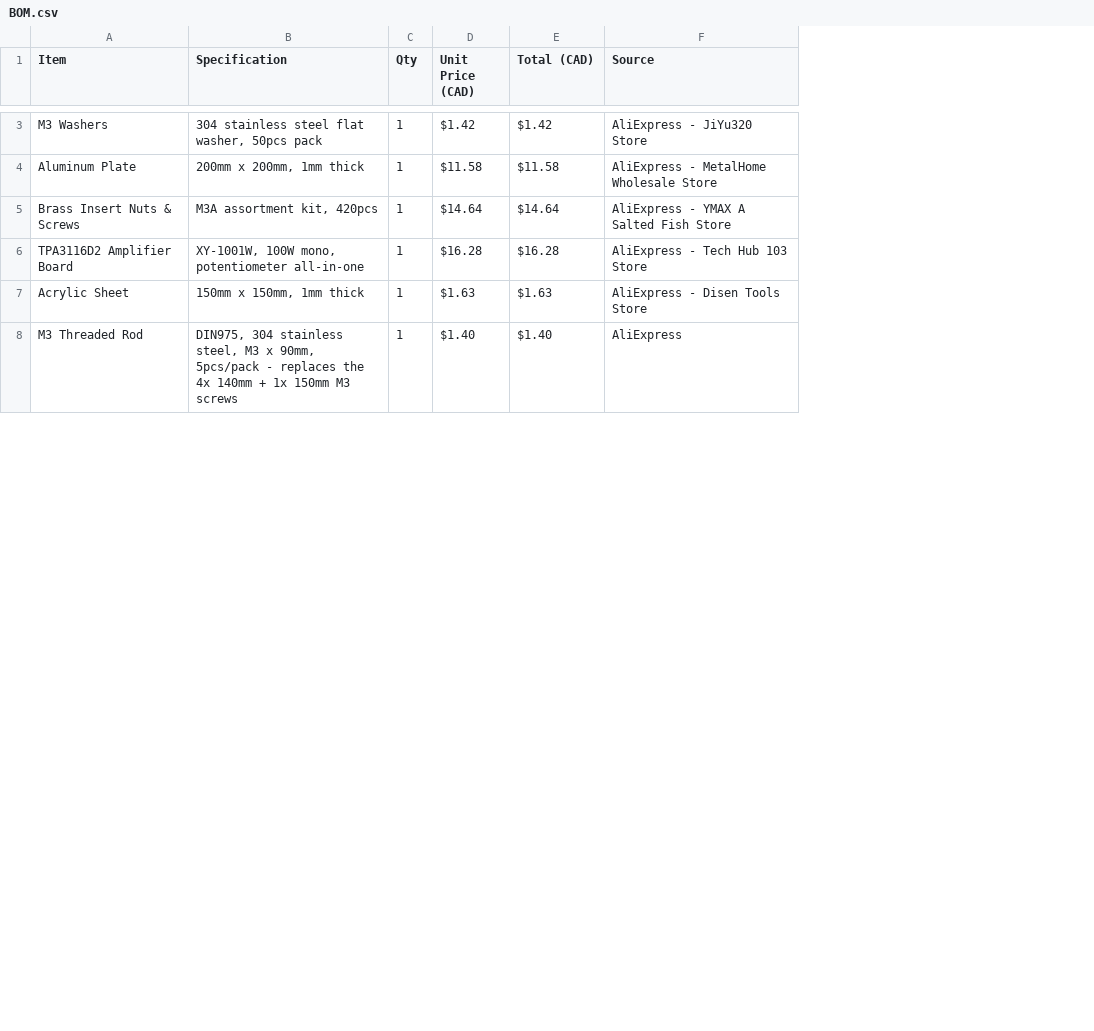
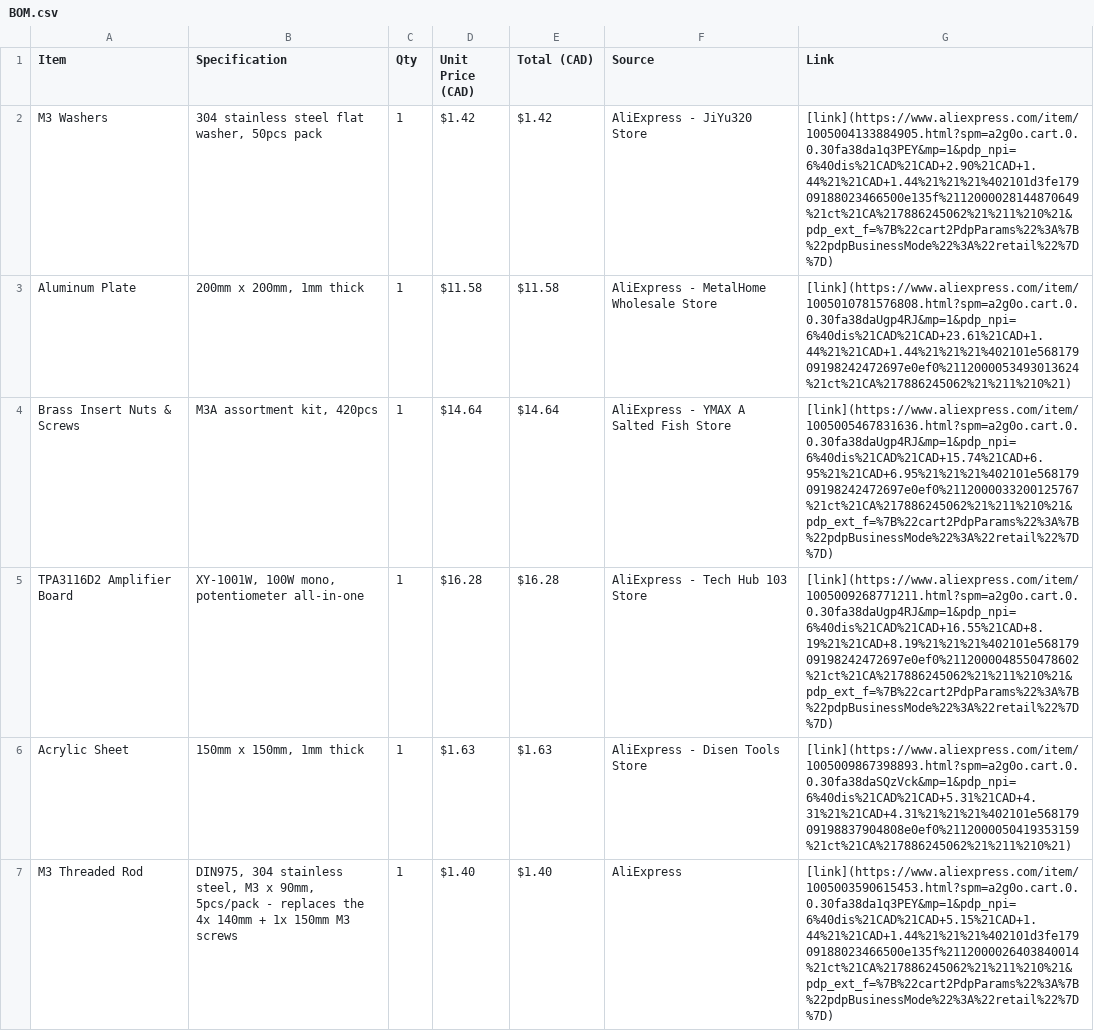
Before and after one commit to jahaanb7/ChladniPlate, a CSV file: BOM.csv, drawn as a sheet; only a part is shown, gaps mark what is left out; addresses are those after the commit; the diff covers the shown part only; the diff names each change by its address in the sheet, - before the commit and + after, or states it on an @@ line.

Commit message:
Add item links and update header in BOM.csv
Updated BOM.csv to include links for each item and corrected the header.

```diff
--- a/BOM.csv
+++ b/BOM.csv
+column G (Link), rows 2-7: [link](https://www.aliexpress.com/item/1005004133884905.html?spm=a2g0o.cart.0.0.30fa38da1q3PEY&mp=1&pdp_npi=6%40dis%21CAD%21CAD+2.90%21CAD+1.44%21%21CAD+1.44%21%21%21%402101d3fe17909188023466500e135f%2112000028144870649%21ct%21CA%217886245062%21%211%210%21&pdp_ext_f=%7B%22cart2PdpParams%22%3A%7B%22pdpBusinessMode%22%3A%22retail%22%7D%7D) | [link](https://www.aliexpress.com/item/1005010781576808.html?spm=a2g0o.cart.0.0.30fa38daUgp4RJ&mp=1&pdp_npi=6%40dis%21CAD%21CAD+23.61%21CAD+1.44%21%21CAD+1.44%21%21%21%402101e56817909198242472697e0ef0%2112000053493013624%21ct%21CA%217886245062%21%211%210%21) | [link](https://www.aliexpress.com/item/1005005467831636.html?spm=a2g0o.cart.0.0.30fa38daUgp4RJ&mp=1&pdp_npi=6%40dis%21CAD%21CAD+15.74%21CAD+6.95%21%21CAD+6.95%21%21%21%402101e56817909198242472697e0ef0%2112000033200125767%21ct%21CA%217886245062%21%211%210%21&pdp_ext_f=%7B%22cart2PdpParams%22%3A%7B%22pdpBusinessMode%22%3A%22retail%22%7D%7D) | [link](https://www.aliexpress.com/item/1005009268771211.html?spm=a2g0o.cart.0.0.30fa38daUgp4RJ&mp=1&pdp_npi=6%40dis%21CAD%21CAD+16.55%21CAD+8.19%21%21CAD+8.19%21%21%21%402101e56817909198242472697e0ef0%2112000048550478602%21ct%21CA%217886245062%21%211%210%21&pdp_ext_f=%7B%22cart2PdpParams%22%3A%7B%22pdpBusinessMode%22%3A%22retail%22%7D%7D) | [link](https://www.aliexpress.com/item/1005009867398893.html?spm=a2g0o.cart.0.0.30fa38daSQzVck&mp=1&pdp_npi=6%40dis%21CAD%21CAD+5.31%21CAD+4.31%21%21CAD+4.31%21%21%21%402101e56817909198837904808e0ef0%2112000050419353159%21ct%21CA%217886245062%21%211%210%21) | [link](https://www.aliexpress.com/item/1005003590615453.html?spm=a2g0o.cart.0.0.30fa38da1q3PEY&mp=1&pdp_npi=6%40dis%21CAD%21CAD+5.15%21CAD+1.44%21%21CAD+1.44%21%21%21%402101d3fe17909188023466500e135f%2112000026403840014%21ct%21CA%217886245062%21%211%210%21&pdp_ext_f=%7B%22cart2PdpParams%22%3A%7B%22pdpBusinessMode%22%3A%22retail%22%7D%7D)
```
Also changed, not shown: 1 removed row elsewhere in this file.
